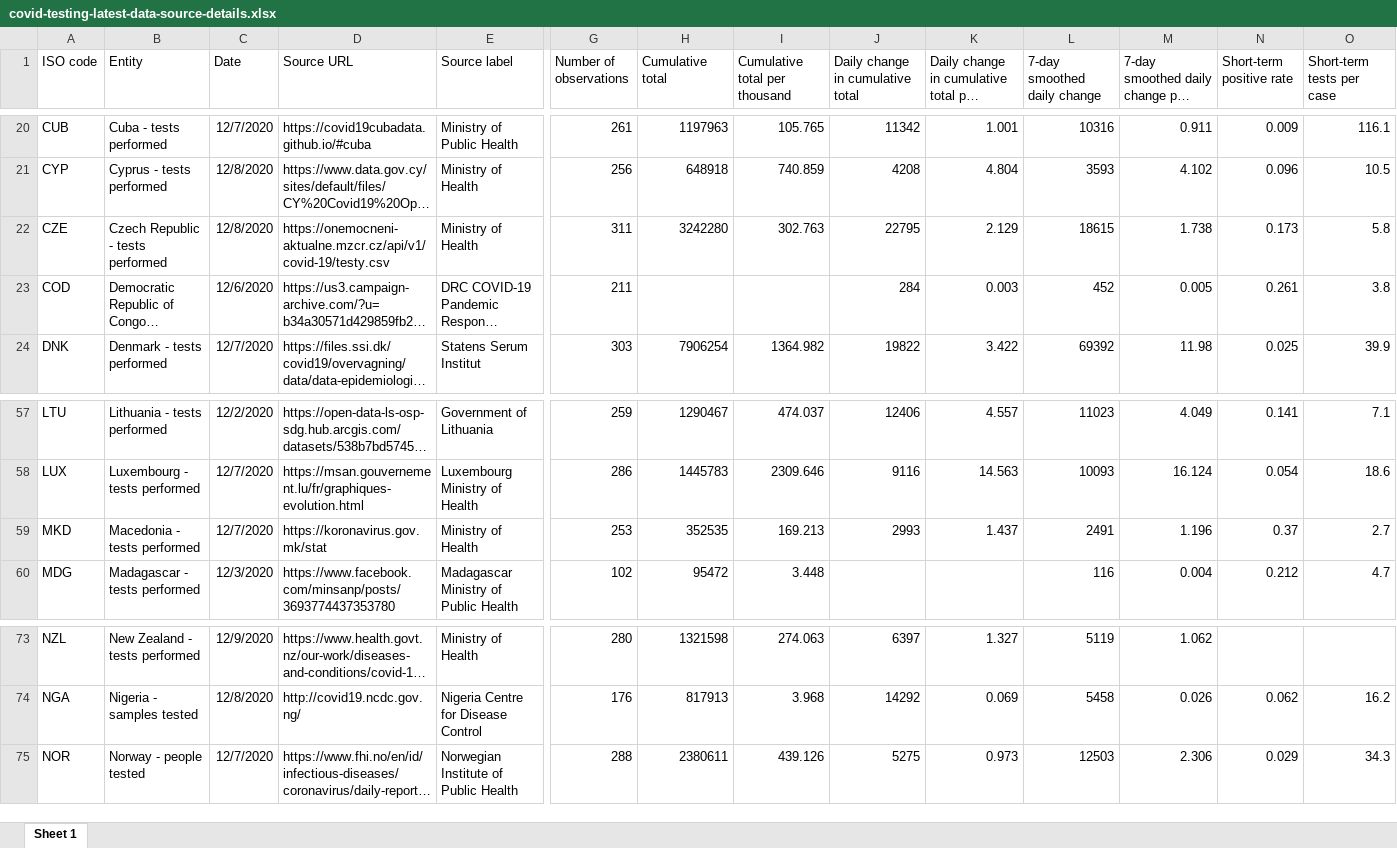
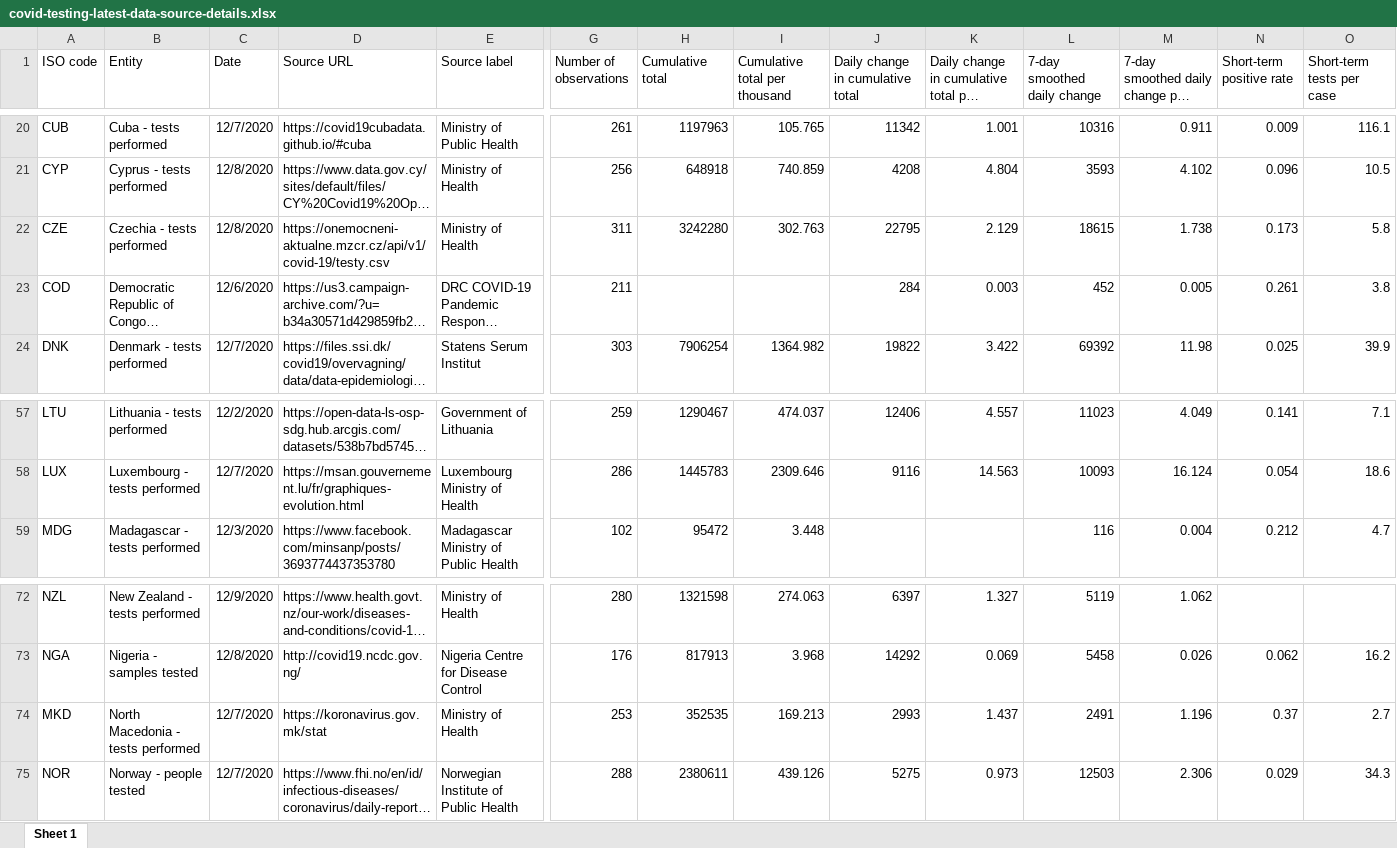
Before and after one commit to owid/covid-19-data, an Excel workbook: public/data/testing/covid-testing-latest-data-source-details.xlsx, sheet Sheet 1, drawn as a sheet; only a part is shown, gaps mark what is left out; long unchanged cells end in …; values as stored, in another font and other column widths than the file's, no borders; removed rows and columns are numbered as before the commit, all else as after; rows hold the shown columns only; the diff names each change by its address in the sheet, - before the commit and + after, or states it on an @@ line.

Commit message:
Data update

```diff
--- a/public/data/testing/covid-testing-latest-data-source-details.xlsx (sheet Sheet 1)
+++ b/public/data/testing/covid-testing-latest-data-source-details.xlsx (sheet Sheet 1)
-B22 (Entity): Czech Republic - tests performed
+B22 (Entity): Czechia - tests performed
-row 59: MKD | Macedonia - tests performed | 12/7/2020 | https://koronavirus.gov.mk/stat | Ministry of Health | 253 | 352535 | 169.213 | 2993 | 1.437 | 2491 | 1.196 | 0.37 | 2.7
+row 74: MKD | North Macedonia - tests performed | 12/7/2020 | https://koronavirus.gov.mk/stat | Ministry of Health | 253 | 352535 | 169.213 | 2993 | 1.437 | 2491 | 1.196 | 0.37 | 2.7
```
Also changed, not shown: 12 other files.
